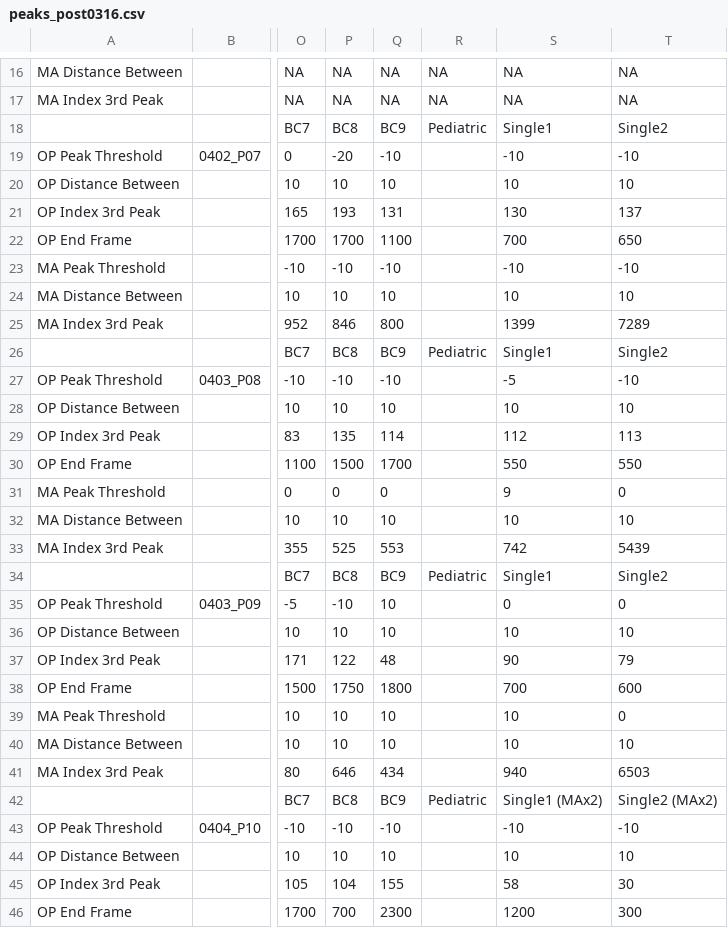
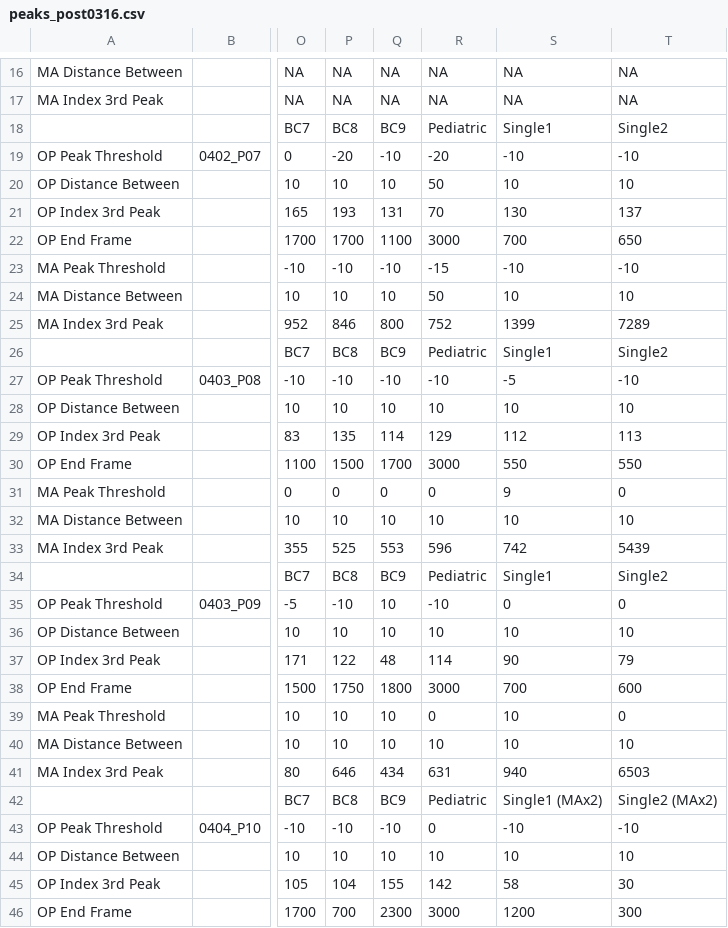
Before and after one commit to soowansjournal/pearl, a CSV file: peaks_post0316.csv, drawn as a sheet; only a part is shown, gaps mark what is left out; the diff covers the shown part only; the diff names each change by its address in the sheet, - before the commit and + after, or states it on an @@ line.

Commit message:
Added Pediatric Reach

```diff
--- a/peaks_post0316.csv
+++ b/peaks_post0316.csv
-R19: (empty)
+R19: -20
-R20: (empty)
+R20: 50
-R21: (empty)
+R21: 70
-R22: (empty)
+R22: 3000
-R23: (empty)
+R23: -15
-R24: (empty)
+R24: 50
-R25: (empty)
+R25: 752
-R27: (empty)
+R27: -10
-R28: (empty)
+R28: 10
-R29: (empty)
+R29: 129
-R30: (empty)
+R30: 3000
-R31: (empty)
+R31: 0
-R32: (empty)
+R32: 10
-R33: (empty)
+R33: 596
-R35: (empty)
+R35: -10
-R36: (empty)
+R36: 10
-R37: (empty)
+R37: 114
-R38: (empty)
+R38: 3000
-R39: (empty)
+R39: 0
-R40: (empty)
+R40: 10
-R41: (empty)
+R41: 631
-R43: (empty)
+R43: 0
-R44: (empty)
+R44: 10
-R45: (empty)
+R45: 142
-R46: (empty)
+R46: 3000
```
Also changed, not shown: 129 edited cells elsewhere in this file.
